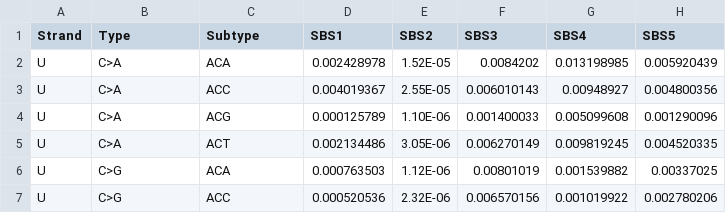
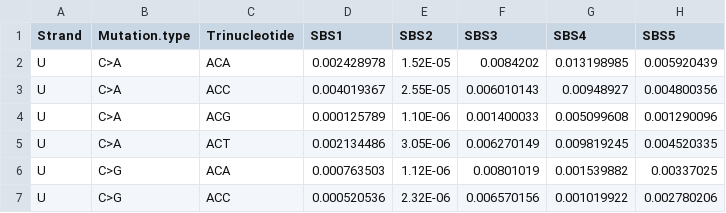
Before and after one commit to steverozen/PCAWG7, a CSV file: data-raw/sigProfiler_TSB_signatures.csv, drawn as a sheet; only a part is shown; the diff names each change by its address in the sheet, - before the commit and + after, or states it on an @@ line.

Commit message:
added SigProfiler reference signatures

```diff
--- a/data-raw/sigProfiler_TSB_signatures.csv
+++ b/data-raw/sigProfiler_TSB_signatures.csv
-B1: Type
+B1: Mutation.type
-C1: Subtype
+C1: Trinucleotide
```
Also changed, not shown: data-raw/sigProfiler_DBS_signatures.csv, data-raw/sigProfiler_SBS_signatures_2019_05_22.csv, 10 other files.
